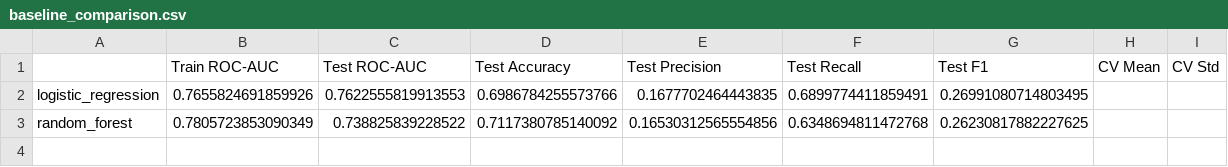
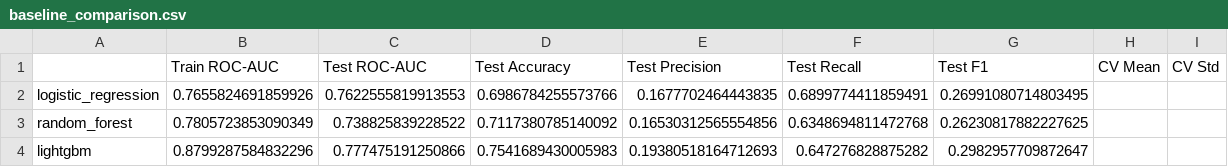
Before and after one commit to ivanchetvergov/credit_scoring, a CSV file: results/baseline_comparison.csv, drawn as a sheet.

Commit message:
update: compare table.csv

```diff
--- a/results/baseline_comparison.csv
+++ b/results/baseline_comparison.csv
@@ -3 +3,2 @@ logistic_regression,0.7655824691859926,0.7622555819913553,0.6986784255573766,0.1
 random_forest,0.7805723853090349,0.738825839228522,0.7117380785140092,0.16530312565554856,0.6348694811472768,0.26230817882227625,,
+lightgbm,0.8799287584832296,0.777475191250866,0.7541689430005983,0.19380518164712693,0.647276828875282,0.2982957709872647,,
```
